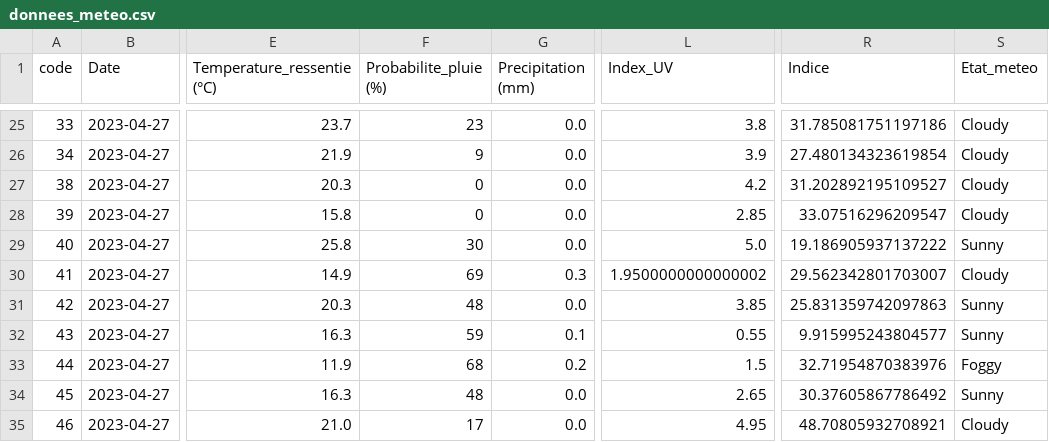
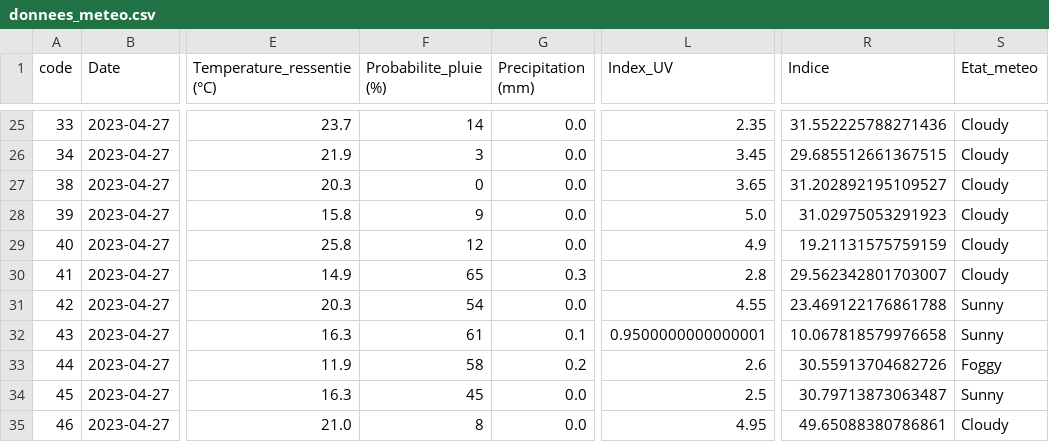
Before and after one commit to Oscar-T24/PySky, a CSV file: scripts opérationnels/donnees_meteo.csv, drawn as a sheet; only a part is shown, gaps mark what is left out; the diff covers the shown part only; the diff names each change by its address in the sheet, - before the commit and + after, or states it on an @@ line.

```diff
--- a/scripts opérationnels/donnees_meteo.csv
+++ b/scripts opérationnels/donnees_meteo.csv
-F25 (Probabilite_pluie (%)): 23
+F25 (Probabilite_pluie (%)): 14
-L25 (Index_UV): 3.8
+L25 (Index_UV): 2.35
-R25 (Indice): 31.785081751197186
+R25 (Indice): 31.552225788271436
-F26 (Probabilite_pluie (%)): 9
+F26 (Probabilite_pluie (%)): 3
-L26 (Index_UV): 3.9
+L26 (Index_UV): 3.45
-R26 (Indice): 27.480134323619854
+R26 (Indice): 29.685512661367515
-L27 (Index_UV): 4.2
+L27 (Index_UV): 3.65
-F28 (Probabilite_pluie (%)): 0
+F28 (Probabilite_pluie (%)): 9
-L28 (Index_UV): 2.85
+L28 (Index_UV): 5.0
-R28 (Indice): 33.07516296209547
+R28 (Indice): 31.02975053291923
-F29 (Probabilite_pluie (%)): 30
+F29 (Probabilite_pluie (%)): 12
-L29 (Index_UV): 5.0
+L29 (Index_UV): 4.9
-R29 (Indice): 19.186905937137222
+R29 (Indice): 19.21131575759159
-S29 (Etat_meteo): Sunny
+S29 (Etat_meteo): Cloudy
-F30 (Probabilite_pluie (%)): 69
+F30 (Probabilite_pluie (%)): 65
-L30 (Index_UV): 1.9500000000000002
+L30 (Index_UV): 2.8
-F31 (Probabilite_pluie (%)): 48
+F31 (Probabilite_pluie (%)): 54
-L31 (Index_UV): 3.85
+L31 (Index_UV): 4.55
-R31 (Indice): 25.831359742097863
+R31 (Indice): 23.469122176861788
-F32 (Probabilite_pluie (%)): 59
+F32 (Probabilite_pluie (%)): 61
-L32 (Index_UV): 0.55
+L32 (Index_UV): 0.9500000000000001
-R32 (Indice): 9.915995243804577
+R32 (Indice): 10.067818579976658
-F33 (Probabilite_pluie (%)): 68
+F33 (Probabilite_pluie (%)): 58
-L33 (Index_UV): 1.5
+L33 (Index_UV): 2.6
-R33 (Indice): 32.71954870383976
+R33 (Indice): 30.55913704682726
-F34 (Probabilite_pluie (%)): 48
+F34 (Probabilite_pluie (%)): 45
-L34 (Index_UV): 2.65
+L34 (Index_UV): 2.5
-R34 (Indice): 30.37605867786492
+R34 (Indice): 30.79713873063487
-F35 (Probabilite_pluie (%)): 17
+F35 (Probabilite_pluie (%)): 8
-R35 (Indice): 48.70805932708921
+R35 (Indice): 49.65088380786861
```
Also changed, not shown: 152 edited cells elsewhere in this file, 2 other files.
